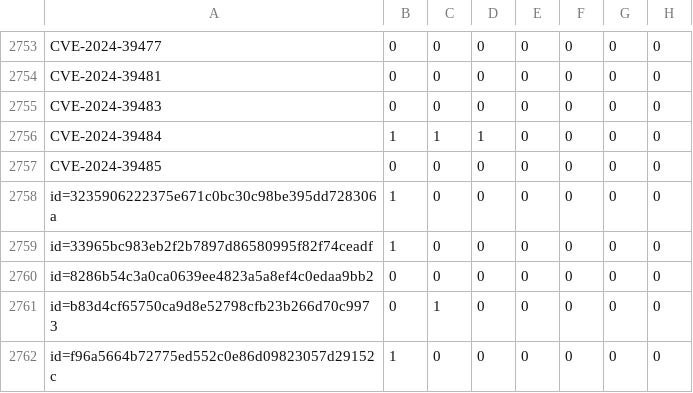
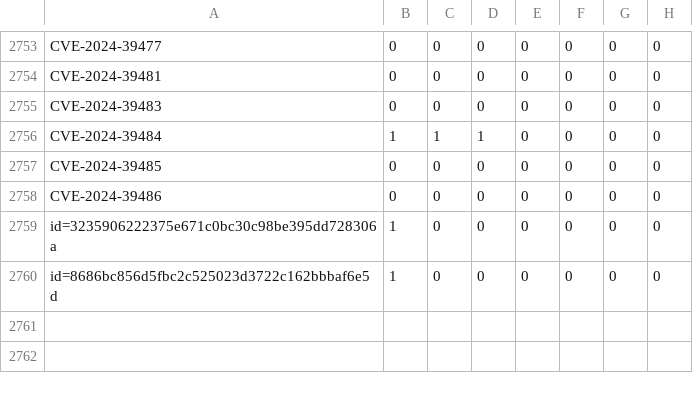
Before and after one commit to sirdarckcat/linux-queries, a CSV file: backports.csv, drawn as a sheet; only a part is shown, gaps mark what is left out.

```diff
--- a/backports.csv
+++ b/backports.csv
@@ -2757,6 +2757,4 @@ CVE-2024-39484,1,1,1,0,0,0,0
 CVE-2024-39485,0,0,0,0,0,0,0
+CVE-2024-39486,0,0,0,0,0,0,0
 id=3235906222375e671c0bc30c98be395dd728306a,1,0,0,0,0,0,0
-id=33965bc983eb2f2b7897d86580995f82f74ceadf,1,0,0,0,0,0,0
-id=8286b54c3a0ca0639ee4823a5a8ef4c0edaa9bb2,0,0,0,0,0,0,0
-id=b83d4cf65750ca9d8e52798cfb23b266d70c9973,0,1,0,0,0,0,0
-id=f96a5664b72775ed552c0e86d09823057d29152c,1,0,0,0,0,0,0
+id=8686bc856d5fbc2c525023d3722c162bbbaf6e5d,1,0,0,0,0,0,0
```
